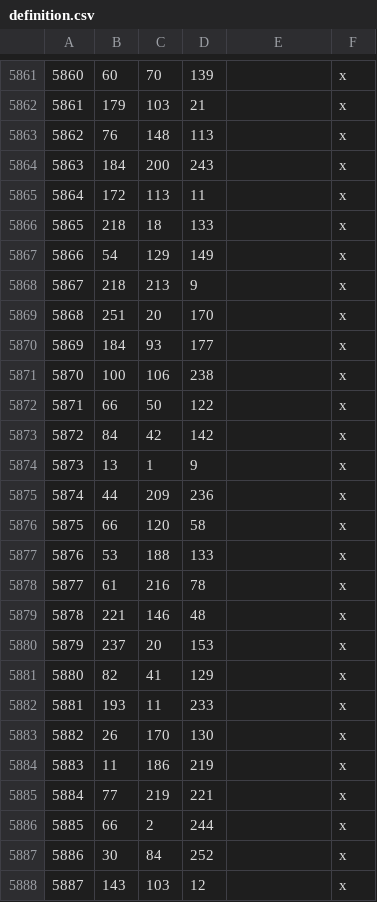
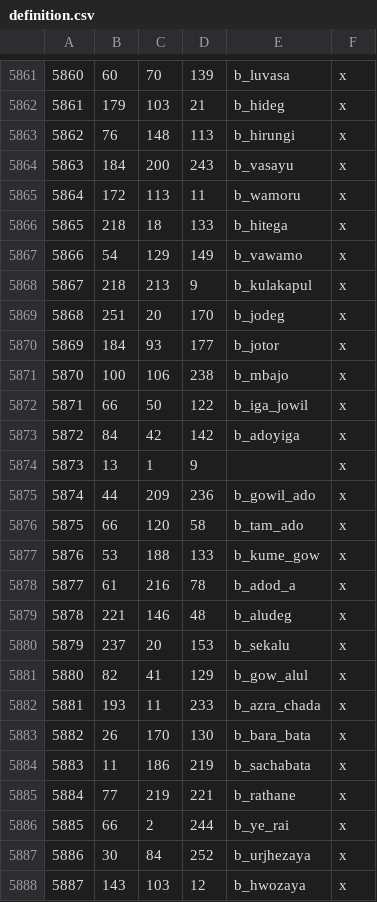
Before and after one commit to CK3RealmsinExile/RealmsInExile, a CSV file: LotRRealmsInExileDev/map_data/definition.csv, drawn as a sheet; only a part is shown, gaps mark what is left out; the diff covers the shown part only.

```diff
--- a/LotRRealmsInExileDev/map_data/definition.csv
+++ b/LotRRealmsInExileDev/map_data/definition.csv
@@ -5861,28 +5861,28 @@
-5860;60;70;139;;x
-5861;179;103;21;;x
-5862;76;148;113;;x
-5863;184;200;243;;x
-5864;172;113;11;;x
-5865;218;18;133;;x
-5866;54;129;149;;x
-5867;218;213;9;;x
-5868;251;20;170;;x
-5869;184;93;177;;x
-5870;100;106;238;;x
-5871;66;50;122;;x
-5872;84;42;142;;x
+5860;60;70;139;b_luvasa;x
+5861;179;103;21;b_hideg;x
+5862;76;148;113;b_hirungi;x
+5863;184;200;243;b_vasayu;x
+5864;172;113;11;b_wamoru;x
+5865;218;18;133;b_hitega;x
+5866;54;129;149;b_vawamo;x
+5867;218;213;9;b_kulakapul;x
+5868;251;20;170;b_jodeg;x
+5869;184;93;177;b_jotor;x
+5870;100;106;238;b_mbajo;x
+5871;66;50;122;b_iga_jowil;x
+5872;84;42;142;b_adoyiga;x
 5873;13;1;9;;x
-5874;44;209;236;;x
-5875;66;120;58;;x
-5876;53;188;133;;x
-5877;61;216;78;;x
-5878;221;146;48;;x
-5879;237;20;153;;x
-5880;82;41;129;;x
-5881;193;11;233;;x
-5882;26;170;130;;x
-5883;11;186;219;;x
-5884;77;219;221;;x
-5885;66;2;244;;x
-5886;30;84;252;;x
-5887;143;103;12;;x
+5874;44;209;236;b_gowil_ado;x
+5875;66;120;58;b_tam_ado;x
+5876;53;188;133;b_kume_gow;x
+5877;61;216;78;b_adod_a;x
+5878;221;146;48;b_aludeg;x
+5879;237;20;153;b_sekalu;x
+5880;82;41;129;b_gow_alul;x
+5881;193;11;233;b_azra_chada;x
+5882;26;170;130;b_bara_bata;x
+5883;11;186;219;b_sachabata;x
+5884;77;219;221;b_rathane;x
+5885;66;2;244;b_ye_rai;x
+5886;30;84;252;b_urjhezaya;x
+5887;143;103;12;b_hwozaya;x
```
Also changed, not shown: 42 edited cells elsewhere in this file, 10 other files.
